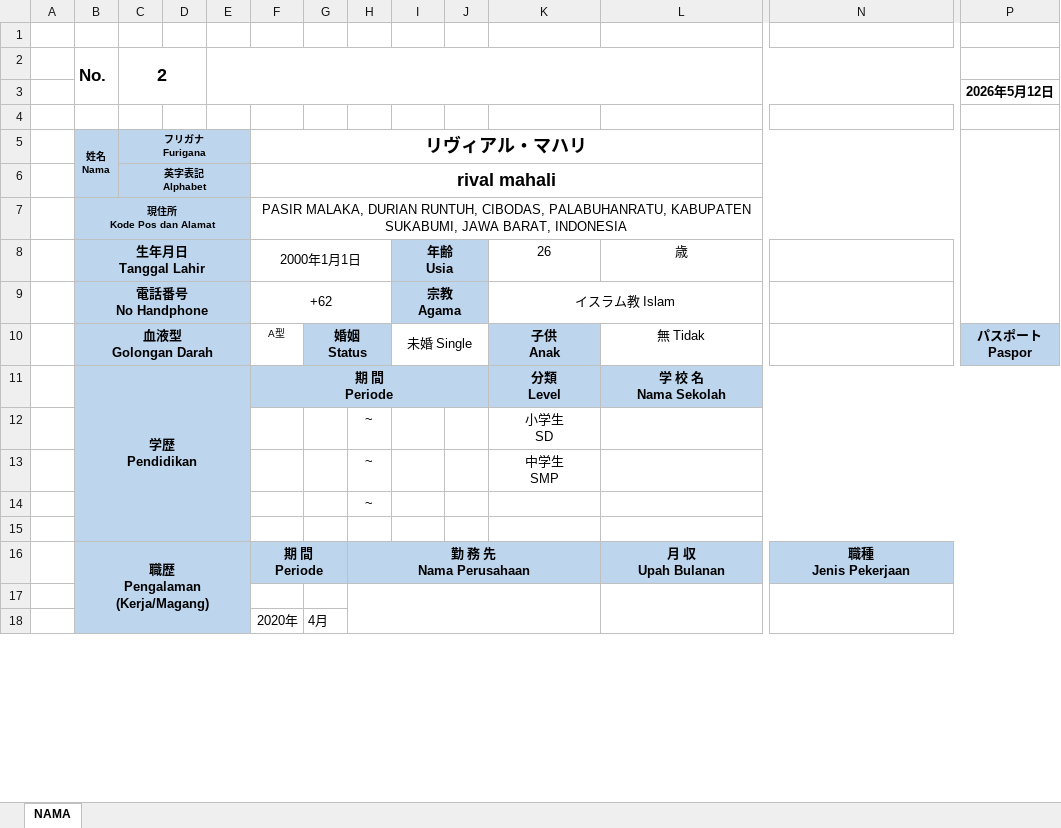
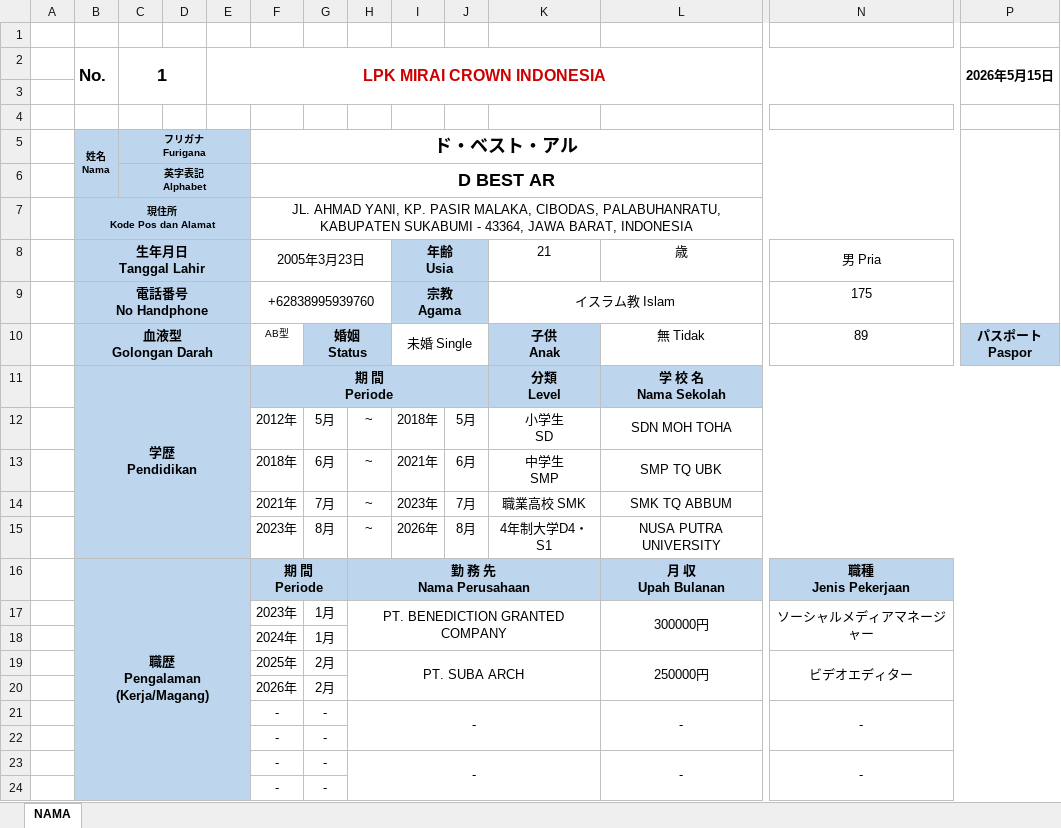
Before and after one commit to Abesttar/CV_generator_MCI, an Excel workbook: output/cv_jepang.xlsx, sheet NAMA, drawn as a sheet; only a part is shown, gaps mark what is left out; values as stored, in another font and other column widths than the file's, no borders; charts and pictures not drawn; removed rows and columns are numbered as before the commit, all else as after; rows hold the shown columns only; ↵ is a line break in a cell; the diff covers the shown part only; the diff names each change by its address in the sheet, - before the commit and + after, or states it on an @@ line.

Commit message:
Update: all changes to app, admin, utils, and output files

```diff
--- a/output/cv_jepang.xlsx (sheet NAMA)
+++ b/output/cv_jepang.xlsx (sheet NAMA)
-row 2:  | No. | 2
-row 3:  |  |  |  |  |  |  |  |  |  |  |  |  | 2026年5月12日
+row 2:  | No. | 1 |  | LPK MIRAI CROWN INDONESIA |  |  |  |  |  |  |  |  | 2026年5月15日
+row 4: (empty)
-F5: リヴィアル・マハリ
+F5: ド・ベスト・アル
-F6: rival mahali
+F6: D BEST AR
-F7: PASIR MALAKA, DURIAN RUNTUH, CIBODAS, PALABUHANRATU, KABUPATEN SUKABUMI, JAWA BARAT,…
+F7: JL. AHMAD YANI, KP. PASIR MALAKA, CIBODAS, PALABUHANRATU, KABUPATEN SUKABUMI - 43364, JAWA BARAT,…
-F8: 2000年1月1日
+F8: 2005年3月23日
-K8: 26
+K8: 21
-N8: (empty)
+N8: 男 Pria
-F9: +62
+F9: +62838995939760
-N9: (empty)
+N9: 175
-F10: A型
+F10: AB型
-N10: (empty)
+N10: 89
-row 12:  |  |  |  |  |  |  | ~ |  |  | 小学生 ↵ SD
-row 13:  |  |  |  |  |  |  | ~ |  |  | 中学生 ↵ SMP
-row 14:  |  |  |  |  |  |  | ~
-row 12: (empty)
+row 12:  |  |  |  |  | 2012年 | 5月 | ~ | 2018年 | 5月 | 小学生 ↵ SD | SDN MOH TOHA
+row 13:  |  |  |  |  | 2018年 | 6月 | ~ | 2021年 | 6月 | 中学生 ↵ SMP | SMP TQ UBK
+row 14:  |  |  |  |  | 2021年 | 7月 | ~ | 2023年 | 7月 | 職業高校 SMK | SMK TQ ABBUM
+row 15:  |  |  |  |  | 2023年 | 8月 | ~ | 2026年 | 8月 | 4年制大学D4・S1 | NUSA PUTRA UNIVERSITY
-B16:E24 merged
+B16:E24 merged
-row 17: (empty)
+row 17:  |  |  |  |  | 2023年 | 1月 | PT. BENEDICTION GRANTED COMPANY |  |  |  | 300000円 | ソーシャルメディアマネージャー
-row 18:  |  |  |  |  | 2020年 | 4月
+row 18:  |  |  |  |  | 2024年 | 1月
+row 19:  |  |  |  |  | 2025年 | 2月 | PT. SUBA ARCH |  |  |  | 250000円 | ビデオエディター
+row 20:  |  |  |  |  | 2026年 | 2月
+row 21:  |  |  |  |  | - | - | - |  |  |  | - | -
+row 22:  |  |  |  |  | - | -
+row 23:  |  |  |  |  | - | - | - |  |  |  | - | -
+row 24:  |  |  |  |  | - | -
```
Also changed, not shown: 7 added rows, 13 removed rows, 1 moved row, 29 edited cells, cell formats and merged cells elsewhere in this sheet, charts or pictures, template/template_cv.xlsx, 10 other files.
